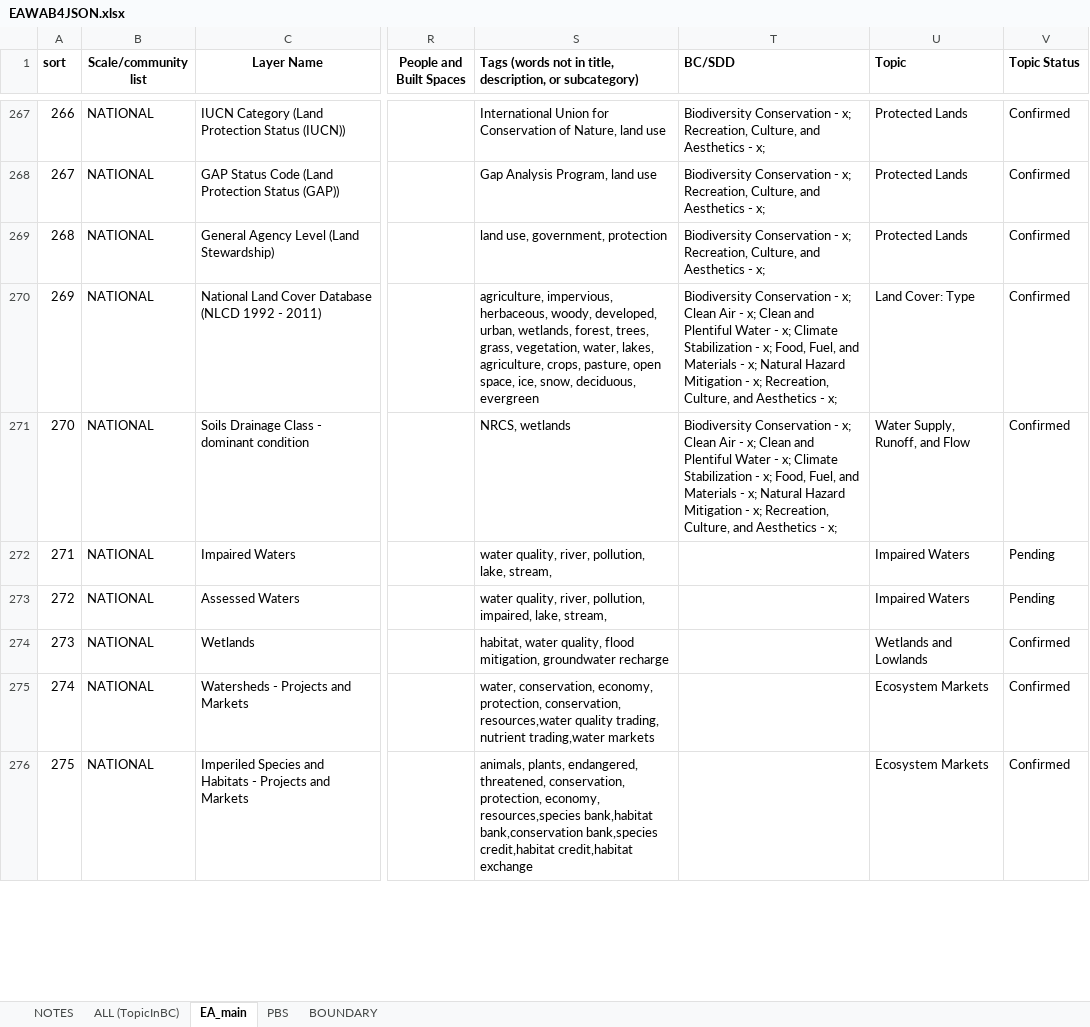
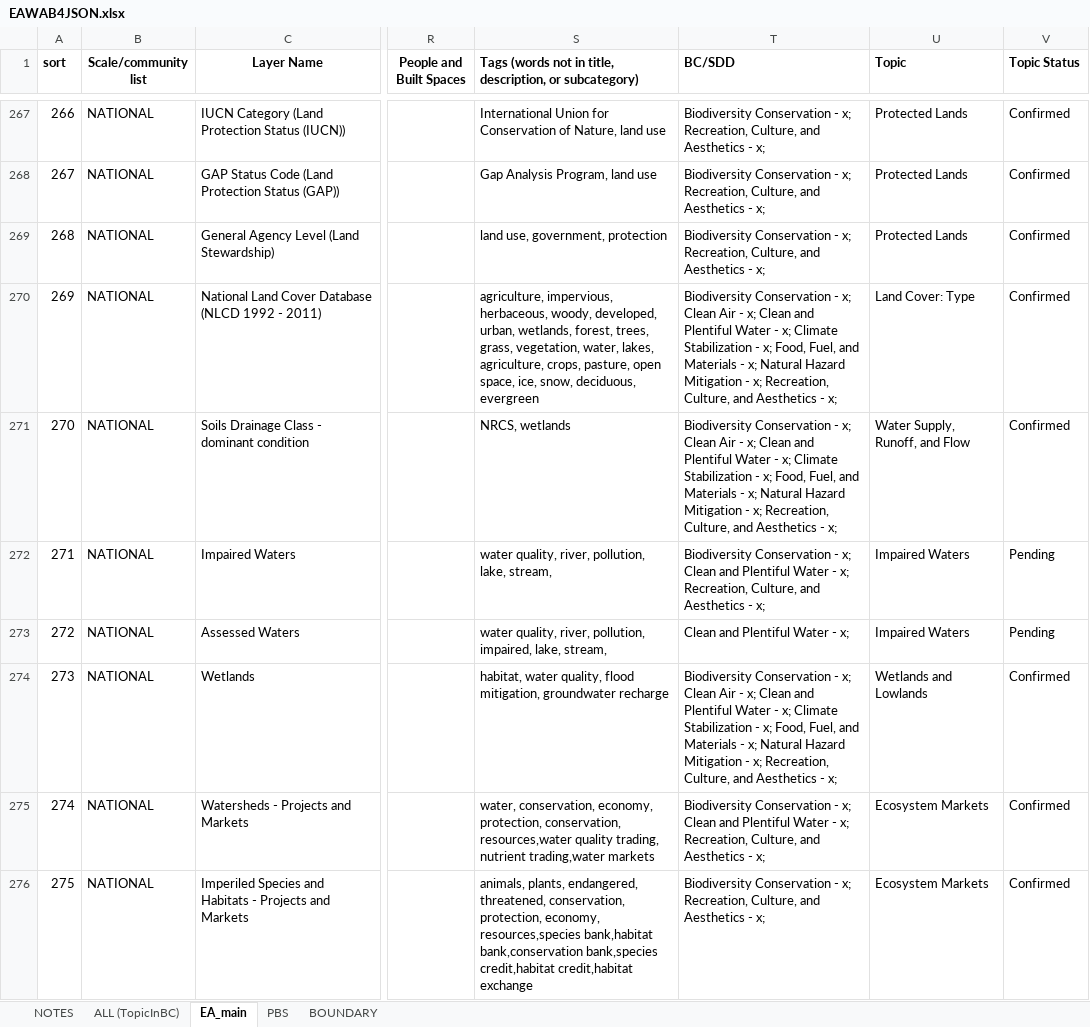
Before and after one commit to USEPA/EnviroAtlas_JSApp, an Excel workbook: scripts/EAWAB4JSON.xlsx, sheet EA_main, drawn as a sheet; only a part is shown, gaps mark what is left out; values as stored, in another font and other column widths than the file's, no borders; the diff covers the shown part only; the diff names each change by its address in the sheet, - before the commit and + after, or states it on an @@ line.

Commit message:
production configuration final cleanup on june 8

```diff
--- a/scripts/EAWAB4JSON.xlsx (sheet EA_main)
+++ b/scripts/EAWAB4JSON.xlsx (sheet EA_main)
-T272 (BC/SDD): (empty)
+T272 (BC/SDD): Biodiversity Conservation - x; Clean and Plentiful Water - x; Recreation, Culture, and Aesthetics - x;
-T273 (BC/SDD): (empty)
+T273 (BC/SDD): Clean and Plentiful Water - x;
-T274 (BC/SDD): (empty)
+T274 (BC/SDD): Biodiversity Conservation - x; Clean Air - x; Clean and Plentiful Water - x; Climate Stabilization - x; Food, Fuel, and Materials - x; Natural Hazard Mitigation - x; Recreation, Culture, and Aesthetics - x;
-T275 (BC/SDD): (empty)
+T275 (BC/SDD): Biodiversity Conservation - x; Clean and Plentiful Water - x; Recreation, Culture, and Aesthetics - x;
-T276 (BC/SDD): (empty)
+T276 (BC/SDD): Biodiversity Conservation - x; Recreation, Culture, and Aesthetics - x;
```
Also changed, not shown: 2 removed rows and 13 edited cells elsewhere in this sheet, sheet ALL (TopicInBC), hidden cells, 7 other files.
